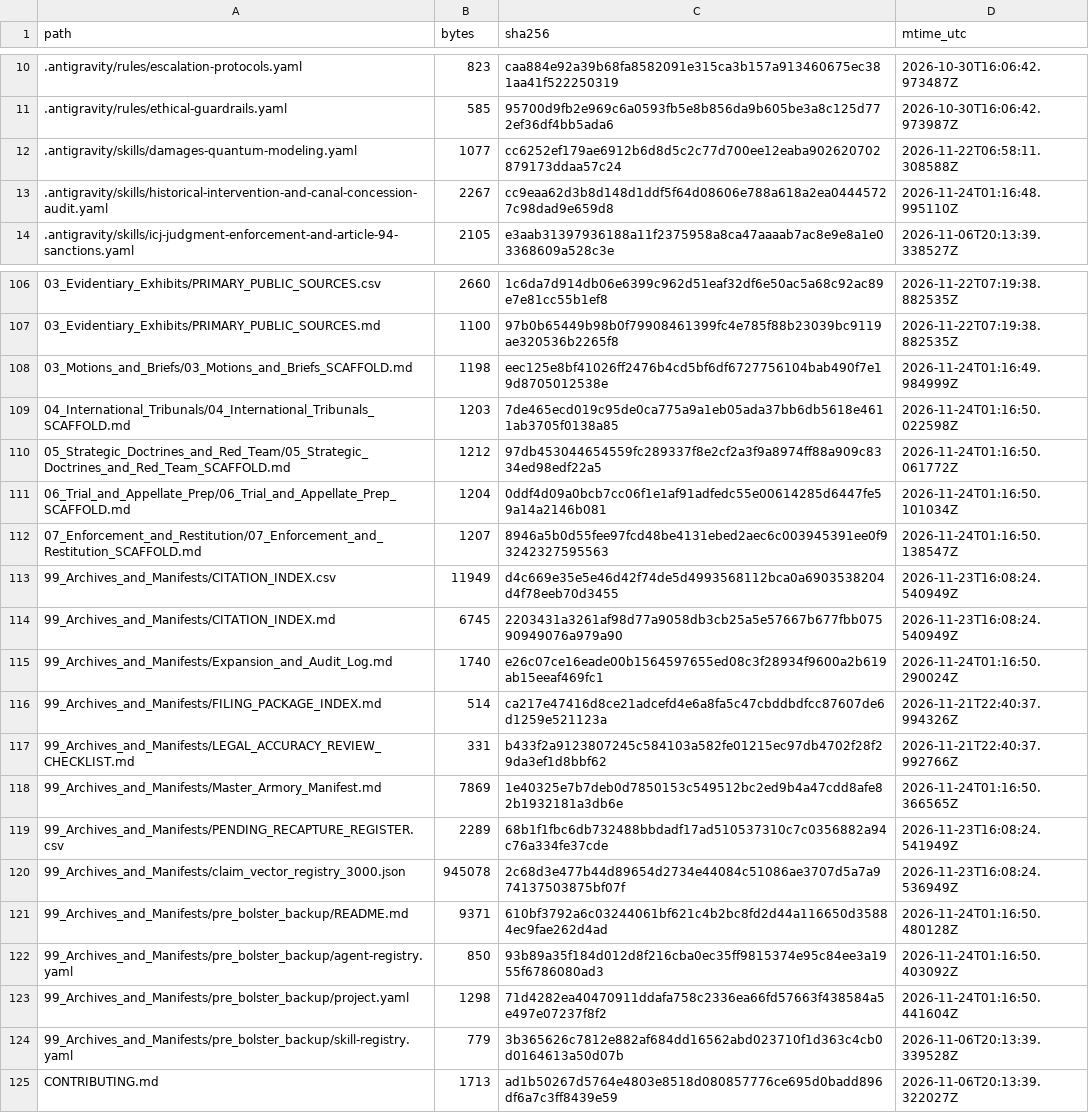
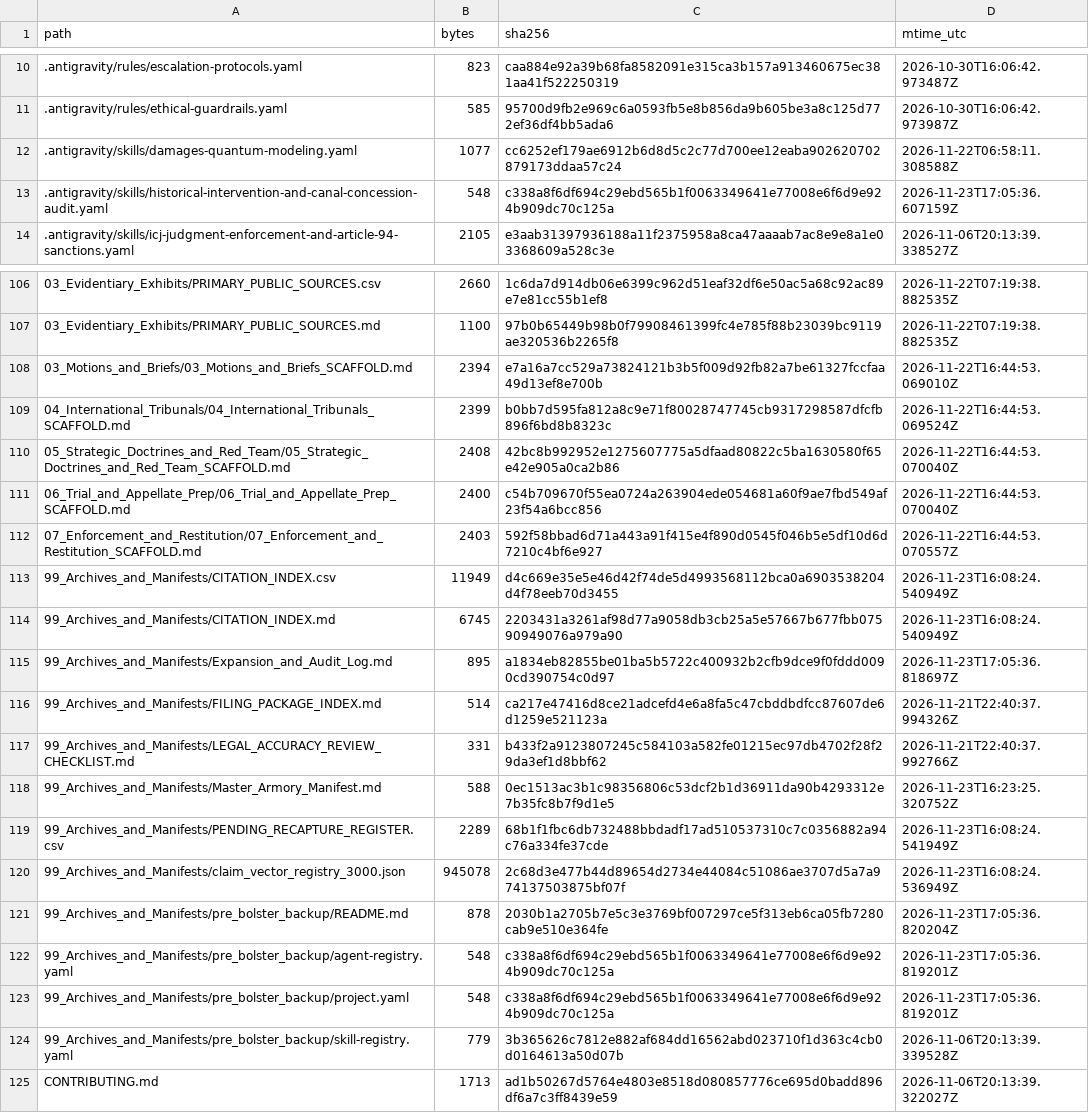
Before and after one commit to GlobalRestitutionAlliance/turtle-island-us-ak-mentasta-traditional-council-master-litigation, a CSV file: 99_Archives_and_Manifests/MANIFEST_SHA256.csv, drawn as a sheet; only a part is shown, gaps mark what is left out; the diff covers the shown part only.

```diff
--- a/99_Archives_and_Manifests/MANIFEST_SHA256.csv
+++ b/99_Archives_and_Manifests/MANIFEST_SHA256.csv
@@ -12,3 +12,3 @@ path,bytes,sha256,mtime_utc
 .antigravity/skills/damages-quantum-modeling.yaml,1077,cc6252ef179ae6912b6d8d5c2c77d700ee12eaba902620702879173ddaa57c24,2026-11-22T06:58:11.308588Z
-.antigravity/skills/historical-intervention-and-canal-concession-audit.yaml,2267,cc9eaa62d3b8d148d1ddf5f64d08606e788a618a2ea04445727c98dad9e659d8,2026-11-24T01:16:48.995110Z
+.antigravity/skills/historical-intervention-and-canal-concession-audit.yaml,548,c338a8f6df694c29ebd565b1f0063349641e77008e6f6d9e924b909dc70c125a,2026-11-23T17:05:36.607159Z
 .antigravity/skills/icj-judgment-enforcement-and-article-94-sanctions.yaml,2105,e3aab31397936188a11f2375958a8ca47aaaab7ac8e9e8a1e03368609a528c3e,2026-11-06T20:13:39.338527Z
@@ -107,18 +107,18 @@ path,bytes,sha256,mtime_utc
 03_Evidentiary_Exhibits/PRIMARY_PUBLIC_SOURCES.md,1100,97b0b65449b98b0f79908461399fc4e785f88b23039bc9119ae320536b2265f8,2026-11-22T07:19:38.882535Z
-03_Motions_and_Briefs/03_Motions_and_Briefs_SCAFFOLD.md,1198,eec125e8bf41026ff2476b4cd5bf6df6727756104bab490f7e19d8705012538e,2026-11-24T01:16:49.984999Z
-04_International_Tribunals/04_International_Tribunals_SCAFFOLD.md,1203,7de465ecd019c95de0ca775a9a1eb05ada37bb6db5618e4611ab3705f0138a85,2026-11-24T01:16:50.022598Z
-05_Strategic_Doctrines_and_Red_Team/05_Strategic_Doctrines_and_Red_Team_SCAFFOLD.md,1212,97db453044654559fc289337f8e2cf2a3f9a8974ff88a909c8334ed98edf22a5,2026-11-24T01:16:50.061772Z
-06_Trial_and_Appellate_Prep/06_Trial_and_Appellate_Prep_SCAFFOLD.md,1204,0ddf4d09a0bcb7cc06f1e1af91adfedc55e00614285d6447fe59a14a2146b081,2026-11-24T01:16:50.101034Z
-07_Enforcement_and_Restitution/07_Enforcement_and_Restitution_SCAFFOLD.md,1207,8946a5b0d55fee97fcd48be4131ebed2aec6c003945391ee0f93242327595563,2026-11-24T01:16:50.138547Z
+03_Motions_and_Briefs/03_Motions_and_Briefs_SCAFFOLD.md,2394,e7a16a7cc529a73824121b3b5f009d92fb82a7be61327fccfaa49d13ef8e700b,2026-11-22T16:44:53.069010Z
+04_International_Tribunals/04_International_Tribunals_SCAFFOLD.md,2399,b0bb7d595fa812a8c9e71f80028747745cb9317298587dfcfb896f6bd8b8323c,2026-11-22T16:44:53.069524Z
+05_Strategic_Doctrines_and_Red_Team/05_Strategic_Doctrines_and_Red_Team_SCAFFOLD.md,2408,42bc8b992952e1275607775a5dfaad80822c5ba1630580f65e42e905a0ca2b86,2026-11-22T16:44:53.070040Z
+06_Trial_and_Appellate_Prep/06_Trial_and_Appellate_Prep_SCAFFOLD.md,2400,c54b709670f55ea0724a263904ede054681a60f9ae7fbd549af23f54a6bcc856,2026-11-22T16:44:53.070040Z
+07_Enforcement_and_Restitution/07_Enforcement_and_Restitution_SCAFFOLD.md,2403,592f58bbad6d71a443a91f415e4f890d0545f046b5e5df10d6d7210c4bf6e927,2026-11-22T16:44:53.070557Z
 99_Archives_and_Manifests/CITATION_INDEX.csv,11949,d4c669e35e5e46d42f74de5d4993568112bca0a6903538204d4f78eeb70d3455,2026-11-23T16:08:24.540949Z
 99_Archives_and_Manifests/CITATION_INDEX.md,6745,2203431a3261af98d77a9058db3cb25a5e57667b677fbb07590949076a979a90,2026-11-23T16:08:24.540949Z
-99_Archives_and_Manifests/Expansion_and_Audit_Log.md,1740,e26c07ce16eade00b1564597655ed08c3f28934f9600a2b619ab15eeaf469fc1,2026-11-24T01:16:50.290024Z
+99_Archives_and_Manifests/Expansion_and_Audit_Log.md,895,a1834eb82855be01ba5b5722c400932b2cfb9dce9f0fddd0090cd390754c0d97,2026-11-23T17:05:36.818697Z
 99_Archives_and_Manifests/FILING_PACKAGE_INDEX.md,514,ca217e47416d8ce21adcefd4e6a8fa5c47cbddbdfcc87607de6d1259e521123a,2026-11-21T22:40:37.994326Z
 99_Archives_and_Manifests/LEGAL_ACCURACY_REVIEW_CHECKLIST.md,331,b433f2a9123807245c584103a582fe01215ec97db4702f28f29da3ef1d8bbf62,2026-11-21T22:40:37.992766Z
-99_Archives_and_Manifests/Master_Armory_Manifest.md,7869,1e40325e7b7deb0d7850153c549512bc2ed9b4a47cdd8afe82b1932181a3db6e,2026-11-24T01:16:50.366565Z
+99_Archives_and_Manifests/Master_Armory_Manifest.md,588,0ec1513ac3b1c98356806c53dcf2b1d36911da90b4293312e7b35fc8b7f9d1e5,2026-11-23T16:23:25.320752Z
 99_Archives_and_Manifests/PENDING_RECAPTURE_REGISTER.csv,2289,68b1f1fbc6db732488bbdadf17ad510537310c7c0356882a94c76a334fe37cde,2026-11-23T16:08:24.541949Z
 99_Archives_and_Manifests/claim_vector_registry_3000.json,945078,2c68d3e477b44d89654d2734e44084c51086ae3707d5a7a974137503875bf07f,2026-11-23T16:08:24.536949Z
-99_Archives_and_Manifests/pre_bolster_backup/README.md,9371,610bf3792a6c03244061bf621c4b2bc8fd2d44a116650d35884ec9fae262d4ad,2026-11-24T01:16:50.480128Z
-99_Archives_and_Manifests/pre_bolster_backup/agent-registry.yaml,850,93b89a35f184d012d8f216cba0ec35ff9815374e95c84ee3a1955f6786080ad3,2026-11-24T01:16:50.403092Z
-99_Archives_and_Manifests/pre_bolster_backup/project.yaml,1298,71d4282ea40470911ddafa758c2336ea66fd57663f438584a5e497e07237f8f2,2026-11-24T01:16:50.441604Z
+99_Archives_and_Manifests/pre_bolster_backup/README.md,878,2030b1a2705b7e5c3e3769bf007297ce5f313eb6ca05fb7280cab9e510e364fe,2026-11-23T17:05:36.820204Z
+99_Archives_and_Manifests/pre_bolster_backup/agent-registry.yaml,548,c338a8f6df694c29ebd565b1f0063349641e77008e6f6d9e924b909dc70c125a,2026-11-23T17:05:36.819201Z
+99_Archives_and_Manifests/pre_bolster_backup/project.yaml,548,c338a8f6df694c29ebd565b1f0063349641e77008e6f6d9e924b909dc70c125a,2026-11-23T17:05:36.819201Z
 99_Archives_and_Manifests/pre_bolster_backup/skill-registry.yaml,779,3b365626c7812e882af684dd16562abd023710f1d363c4cb0d0164613a50d07b,2026-11-06T20:13:39.339528Z
```
Also changed, not shown: 77 edited cells elsewhere in this file, 37 other files.
